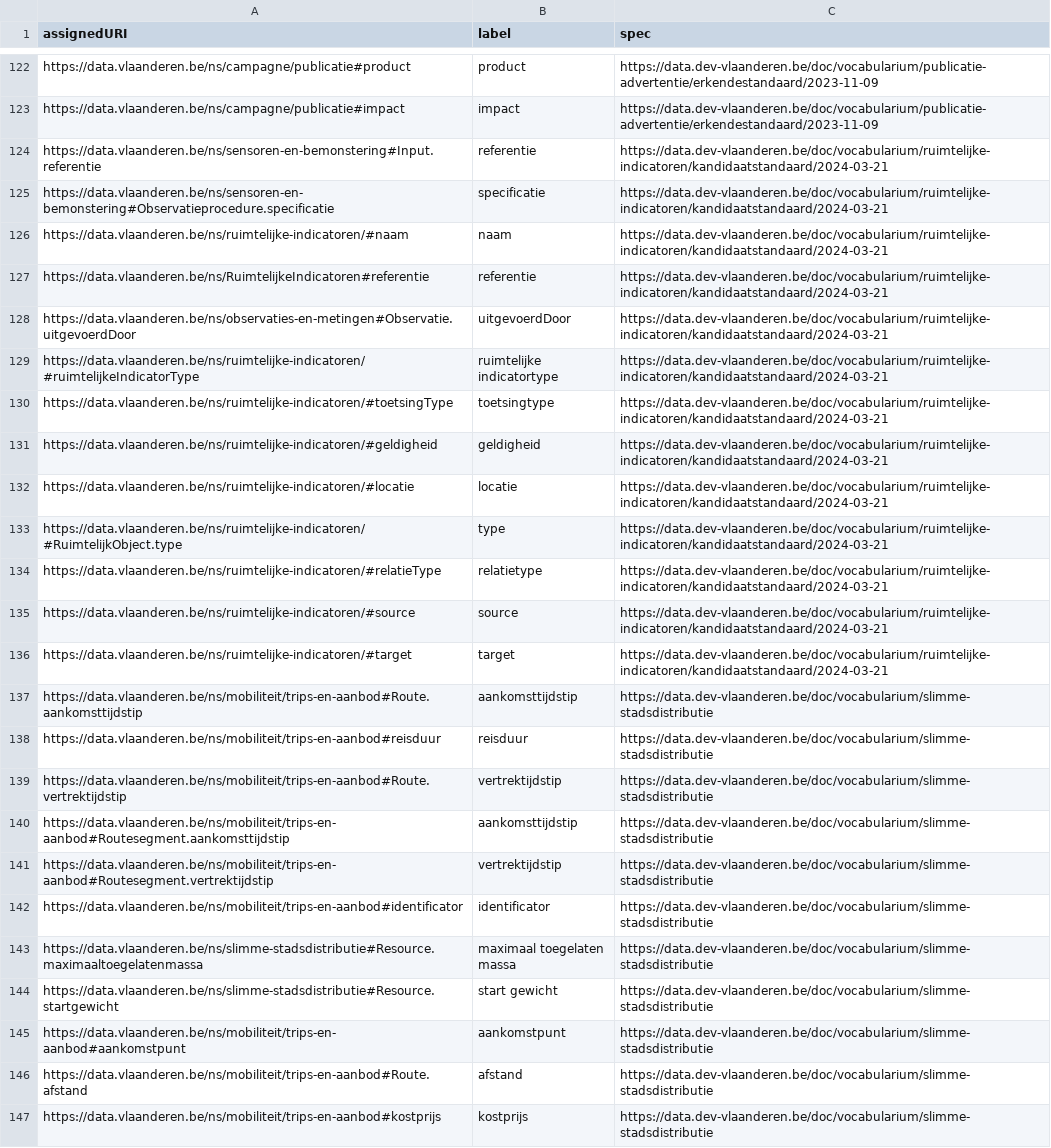
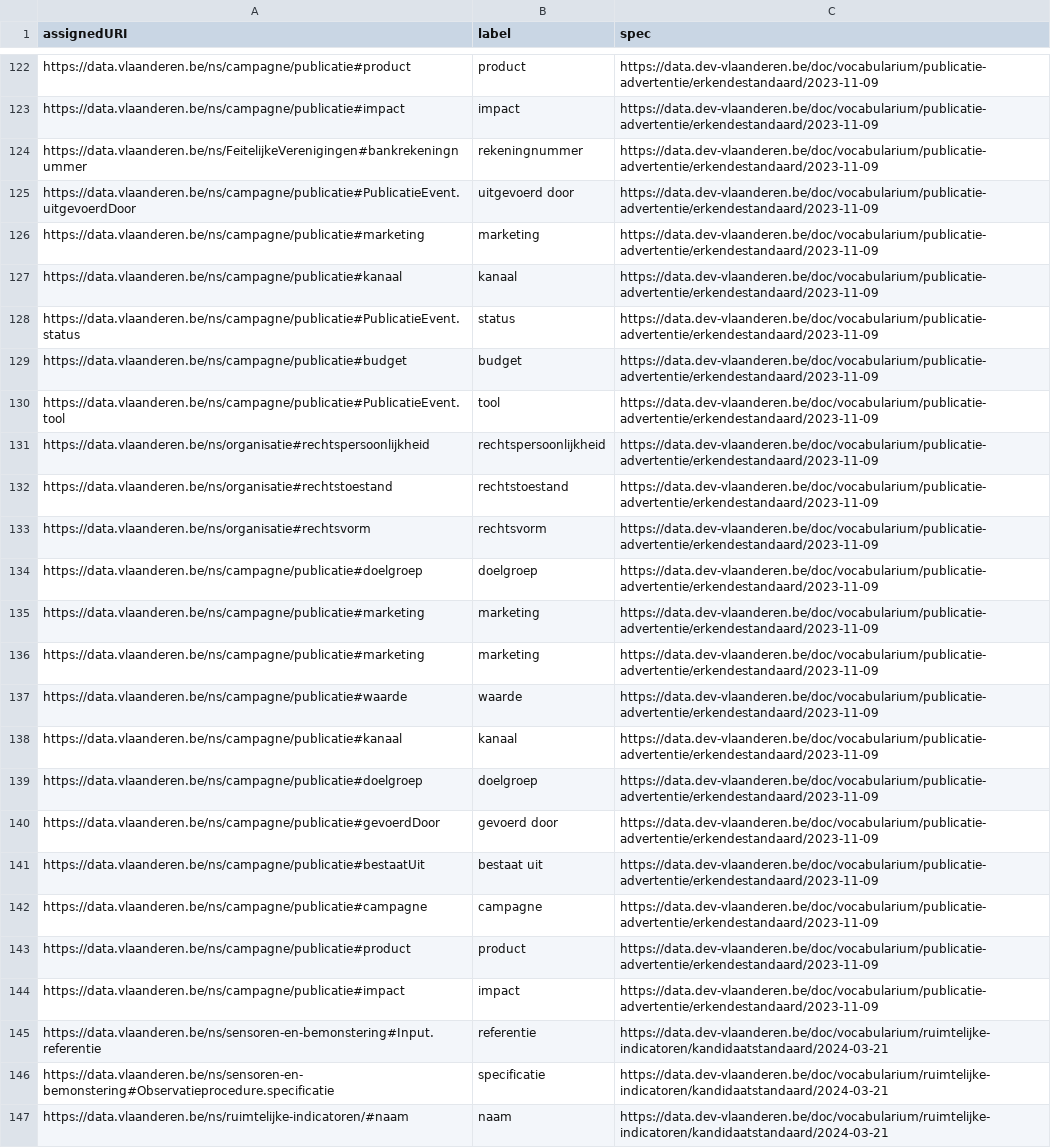
Before and after one commit to Informatievlaanderen/data.vlaanderen.be-statistics, a CSV file: root.properties.voc.csv, drawn as a sheet; only a part is shown, gaps mark what is left out; the shorter side is filled out with more unchanged rows; the diff names each change by its address in the sheet, - before the commit and + after, or states it on an @@ line.

```diff
--- a/root.properties.voc.csv
+++ b/root.properties.voc.csv
+row 124: https://data.vlaanderen.be/ns/FeitelijkeVerenigingen#bankrekeningnummer | rekeningnummer | https://data.dev-vlaanderen.be/doc/vocabularium/publicatie-advertentie/erkendestandaard/2023-11-09
+row 125: https://data.vlaanderen.be/ns/campagne/publicatie#PublicatieEvent.uitgevoerdDoor | uitgevoerd door | https://data.dev-vlaanderen.be/doc/vocabularium/publicatie-advertentie/erkendestandaard/2023-11-09
+row 126: https://data.vlaanderen.be/ns/campagne/publicatie#marketing | marketing | https://data.dev-vlaanderen.be/doc/vocabularium/publicatie-advertentie/erkendestandaard/2023-11-09
+row 127: https://data.vlaanderen.be/ns/campagne/publicatie#kanaal | kanaal | https://data.dev-vlaanderen.be/doc/vocabularium/publicatie-advertentie/erkendestandaard/2023-11-09
+row 128: https://data.vlaanderen.be/ns/campagne/publicatie#PublicatieEvent.status | status | https://data.dev-vlaanderen.be/doc/vocabularium/publicatie-advertentie/erkendestandaard/2023-11-09
+row 129: https://data.vlaanderen.be/ns/campagne/publicatie#budget | budget | https://data.dev-vlaanderen.be/doc/vocabularium/publicatie-advertentie/erkendestandaard/2023-11-09
+row 130: https://data.vlaanderen.be/ns/campagne/publicatie#PublicatieEvent.tool | tool | https://data.dev-vlaanderen.be/doc/vocabularium/publicatie-advertentie/erkendestandaard/2023-11-09
+row 131: https://data.vlaanderen.be/ns/organisatie#rechtspersoonlijkheid | rechtspersoonlijkheid | https://data.dev-vlaanderen.be/doc/vocabularium/publicatie-advertentie/erkendestandaard/2023-11-09
+row 132: https://data.vlaanderen.be/ns/organisatie#rechtstoestand | rechtstoestand | https://data.dev-vlaanderen.be/doc/vocabularium/publicatie-advertentie/erkendestandaard/2023-11-09
+row 133: https://data.vlaanderen.be/ns/organisatie#rechtsvorm | rechtsvorm | https://data.dev-vlaanderen.be/doc/vocabularium/publicatie-advertentie/erkendestandaard/2023-11-09
+row 134: https://data.vlaanderen.be/ns/campagne/publicatie#doelgroep | doelgroep | https://data.dev-vlaanderen.be/doc/vocabularium/publicatie-advertentie/erkendestandaard/2023-11-09
+row 135: https://data.vlaanderen.be/ns/campagne/publicatie#marketing | marketing | https://data.dev-vlaanderen.be/doc/vocabularium/publicatie-advertentie/erkendestandaard/2023-11-09
+row 136: https://data.vlaanderen.be/ns/campagne/publicatie#marketing | marketing | https://data.dev-vlaanderen.be/doc/vocabularium/publicatie-advertentie/erkendestandaard/2023-11-09
+row 137: https://data.vlaanderen.be/ns/campagne/publicatie#waarde | waarde | https://data.dev-vlaanderen.be/doc/vocabularium/publicatie-advertentie/erkendestandaard/2023-11-09
+row 138: https://data.vlaanderen.be/ns/campagne/publicatie#kanaal | kanaal | https://data.dev-vlaanderen.be/doc/vocabularium/publicatie-advertentie/erkendestandaard/2023-11-09
+row 139: https://data.vlaanderen.be/ns/campagne/publicatie#doelgroep | doelgroep | https://data.dev-vlaanderen.be/doc/vocabularium/publicatie-advertentie/erkendestandaard/2023-11-09
+row 140: https://data.vlaanderen.be/ns/campagne/publicatie#gevoerdDoor | gevoerd door | https://data.dev-vlaanderen.be/doc/vocabularium/publicatie-advertentie/erkendestandaard/2023-11-09
+row 141: https://data.vlaanderen.be/ns/campagne/publicatie#bestaatUit | bestaat uit | https://data.dev-vlaanderen.be/doc/vocabularium/publicatie-advertentie/erkendestandaard/2023-11-09
+row 142: https://data.vlaanderen.be/ns/campagne/publicatie#campagne | campagne | https://data.dev-vlaanderen.be/doc/vocabularium/publicatie-advertentie/erkendestandaard/2023-11-09
+row 143: https://data.vlaanderen.be/ns/campagne/publicatie#product | product | https://data.dev-vlaanderen.be/doc/vocabularium/publicatie-advertentie/erkendestandaard/2023-11-09
+row 144: https://data.vlaanderen.be/ns/campagne/publicatie#impact | impact | https://data.dev-vlaanderen.be/doc/vocabularium/publicatie-advertentie/erkendestandaard/2023-11-09
```
Also changed, not shown: root.classes.voc.csv, 28 other files.
